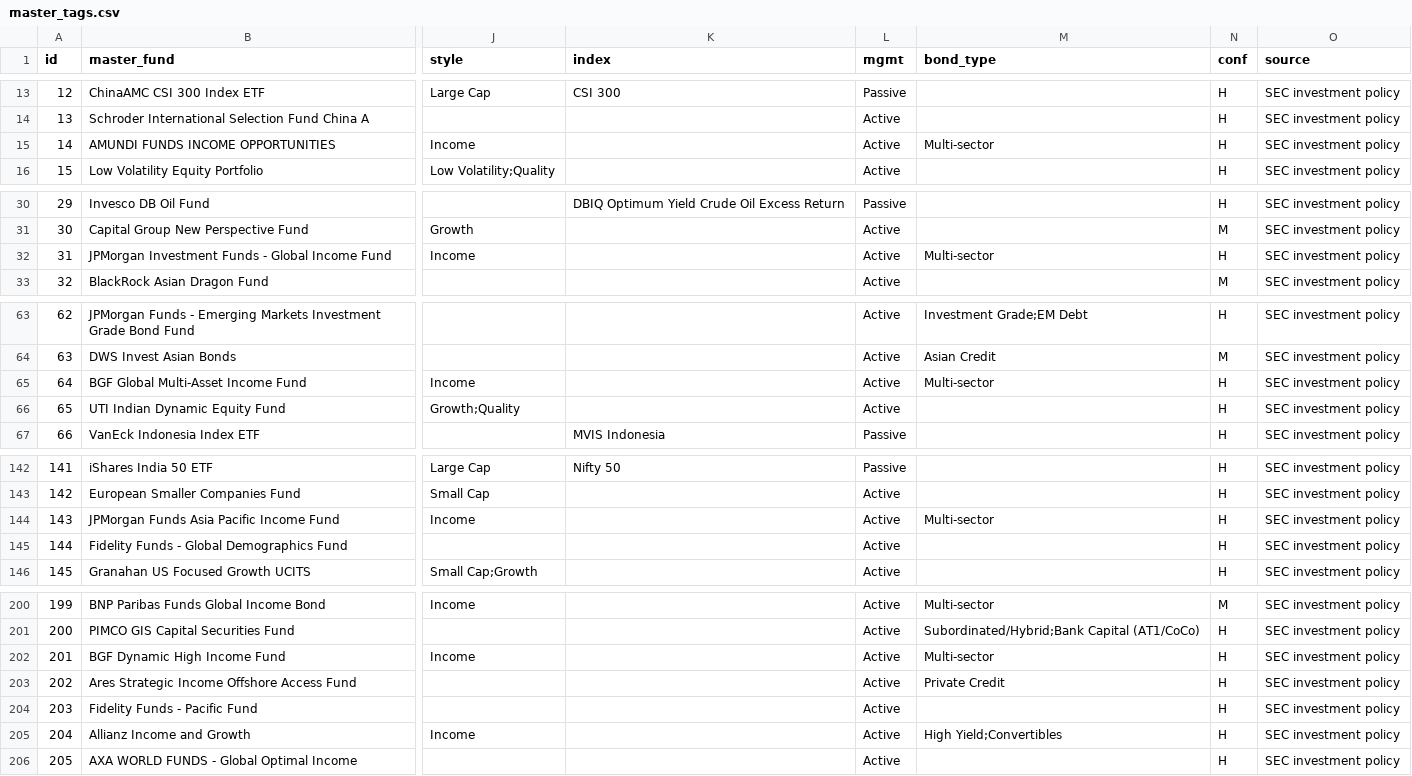
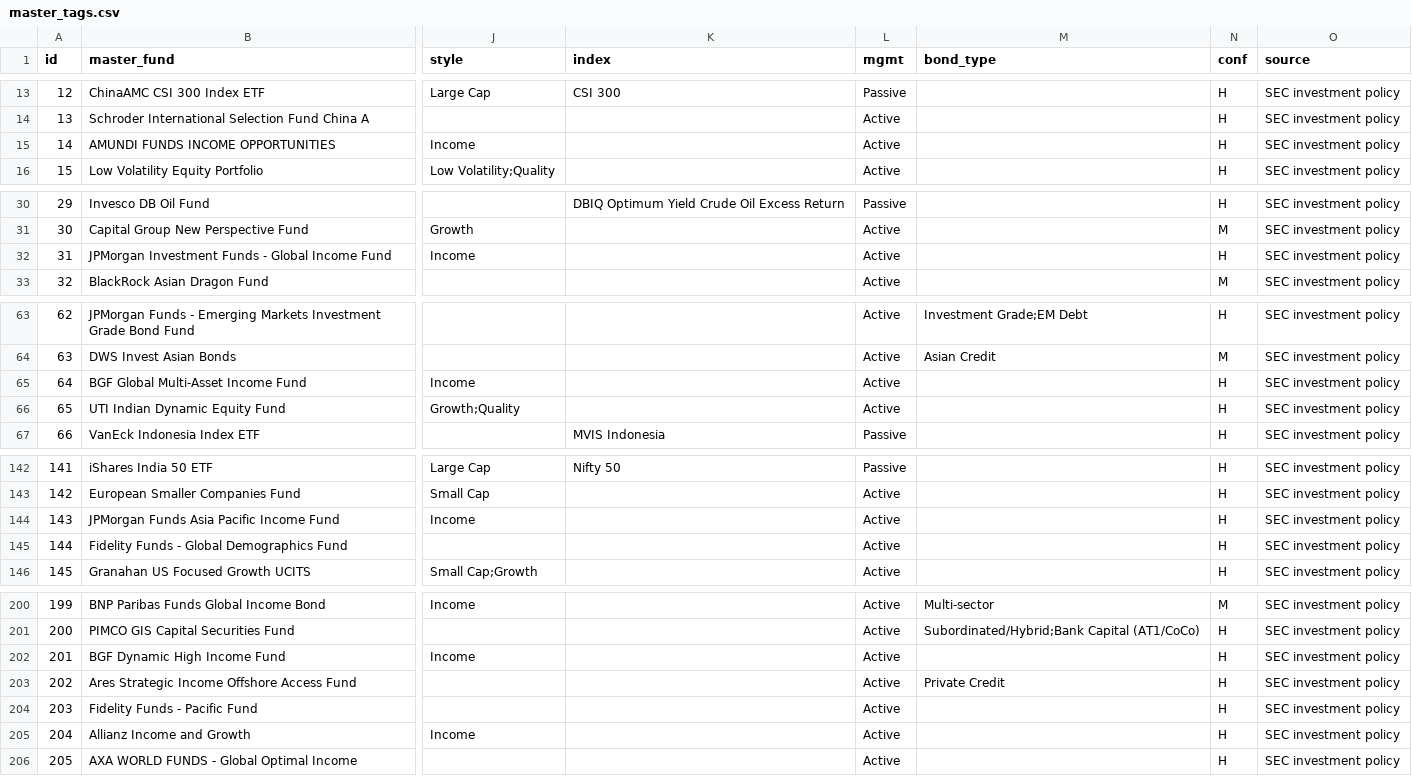
Before and after one commit to asiawork/masterfund-lookup, a CSV file: master_tags.csv, drawn as a sheet; only a part is shown, gaps mark what is left out; the diff covers the shown part only; the diff names each change by its address in the sheet, - before the commit and + after, or states it on an @@ line.

```diff
--- a/master_tags.csv
+++ b/master_tags.csv
-M15 (bond_type): Multi-sector
+M15 (bond_type): (empty)
-M32 (bond_type): Multi-sector
+M32 (bond_type): (empty)
-M65 (bond_type): Multi-sector
+M65 (bond_type): (empty)
-M144 (bond_type): Multi-sector
+M144 (bond_type): (empty)
-M202 (bond_type): Multi-sector
+M202 (bond_type): (empty)
-M205 (bond_type): High Yield;Convertibles
+M205 (bond_type): (empty)
```
Also changed, not shown: 2 edited cells elsewhere in this file.
